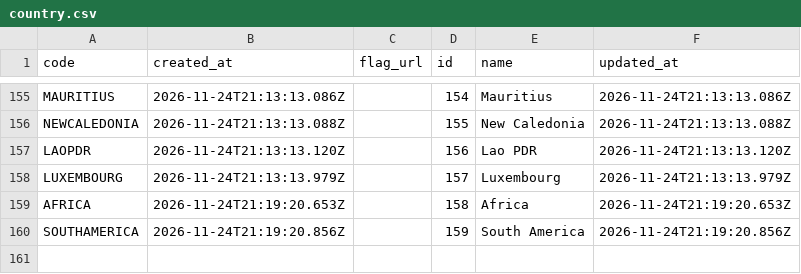
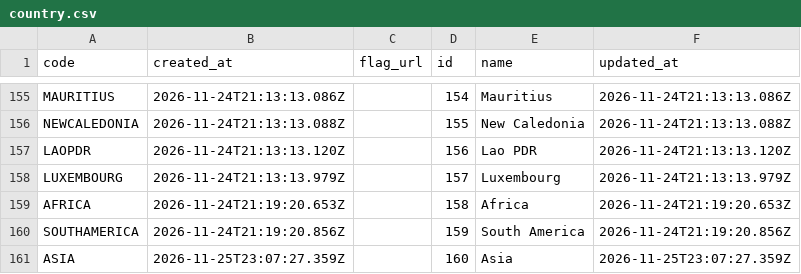
Before and after one commit to hieudoanm/soccers, a CSV file: packages/data/csv/country.csv, drawn as a sheet; only a part is shown, gaps mark what is left out; the diff names each change by its address in the sheet, - before the commit and + after, or states it on an @@ line.

```diff
--- a/packages/data/csv/country.csv
+++ b/packages/data/csv/country.csv
+row 161: ASIA | 2026-11-25T23:07:27.359Z |  | 160 | Asia | 2026-11-25T23:07:27.359Z
```
Also changed, not shown: packages/data/csv/league.csv, packages/data/csv/season.csv, 4 other files.
